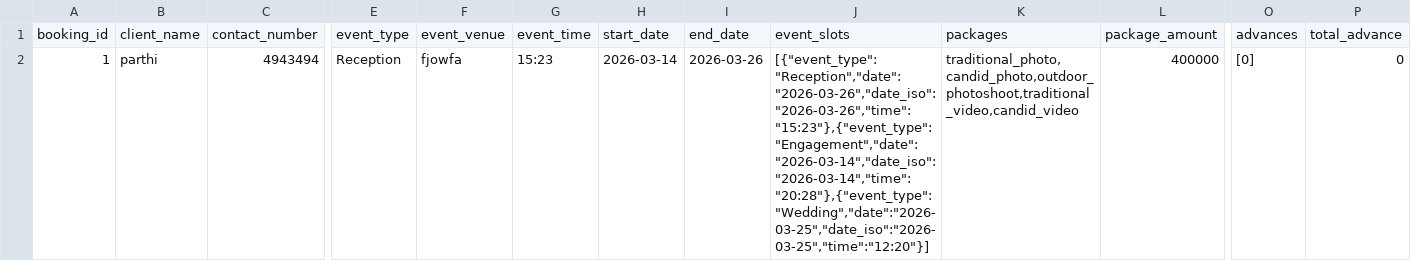
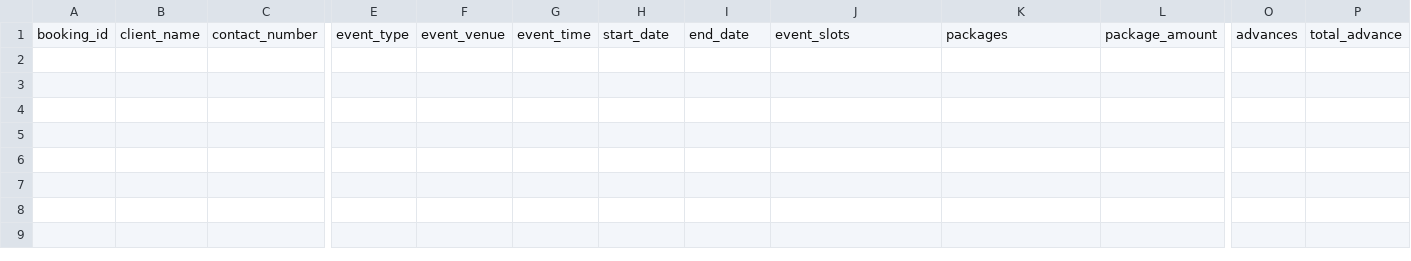
Before and after one commit to tamil2513/project, a CSV file: data/events.csv, drawn as a sheet; only a part is shown, gaps mark what is left out; rows hold the shown columns only; the diff names each change by its address in the sheet, - before the commit and + after, or states it on an @@ line.

Commit message:
V4

```diff
--- a/data/events.csv
+++ b/data/events.csv
-row 2: 1 | parthi | 4943494 | Reception | fjowfa | 15:23 | 2026-03-14 | 2026-03-26 | [{"event_type":"Reception","date":"2026-03-26","date_iso":"2026-03-26","time":"15:23"},{"event_type":"Engagement","date":"2026-03-14","date_iso":"2026-03-14","time":"20:28"},{"event_type":"Wedding","date":"2026-03-25","date_iso":"2026-03-25","time":"12:20"}] | traditional_photo,candid_photo,outdoor_photoshoot,traditional_video,candid_video | 400000 | [0] | 0
```
